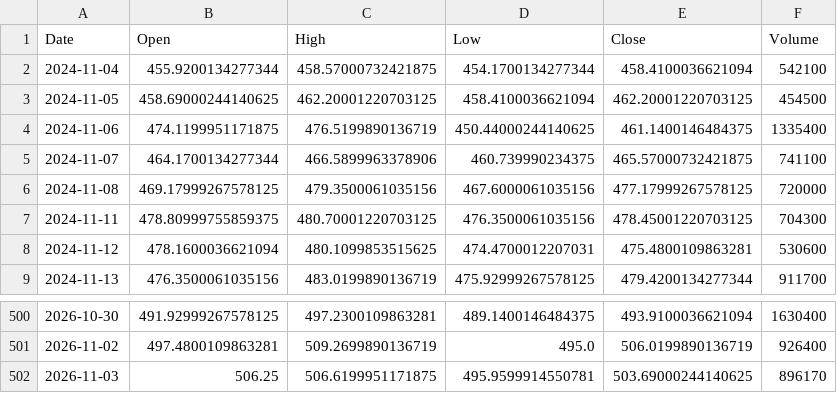
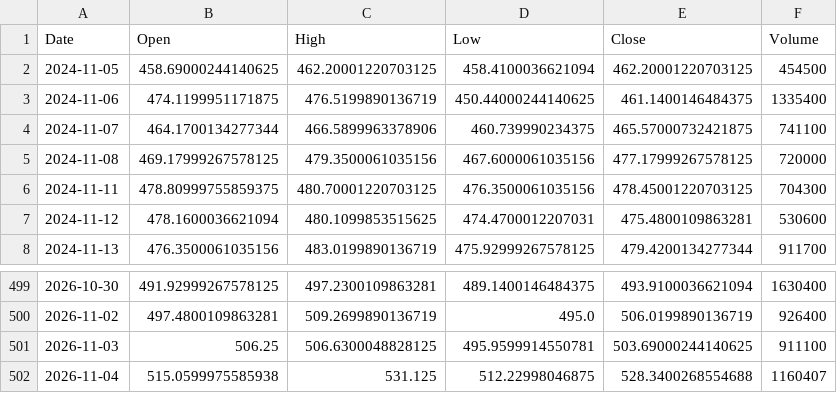
Before and after one commit to omogollon2222/empanadictos, a CSV file: .claude/skills/trading-tracker/datos/MCO.csv, drawn as a sheet; only a part is shown, gaps mark what is left out.

```diff
--- a/.claude/skills/trading-tracker/datos/MCO.csv
+++ b/.claude/skills/trading-tracker/datos/MCO.csv
@@ -1,3 +1,2 @@
 Date,Open,High,Low,Close,Volume
-2024-11-04,455.9200134277344,458.57000732421875,454.1700134277344,458.4100036621094,542100
 2024-11-05,458.69000244140625,462.20001220703125,458.4100036621094,462.20001220703125,454500
@@ -501,2 +500,3 @@ Date,Open,High,Low,Close,Volume
 2026-11-02,497.4800109863281,509.2699890136719,495.0,506.0199890136719,926400
-2026-11-03,506.25,506.6199951171875,495.9599914550781,503.69000244140625,896170
+2026-11-03,506.25,506.6300048828125,495.9599914550781,503.69000244140625,911100
+2026-11-04,515.0599975585938,531.125,512.22998046875,528.3400268554688,1160407
```
Also changed, not shown: .claude/skills/trading-tracker/datos/AXP.csv, .claude/skills/trading-tracker/datos/BRK-B.csv, 14 other files.
